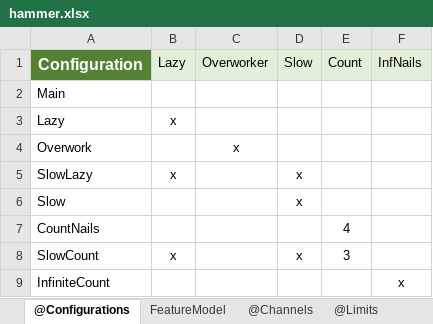
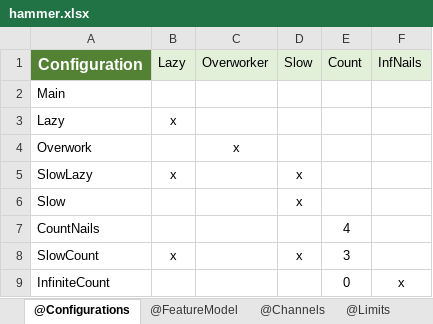
Before and after one commit to cister-labs/uppex, an Excel workbook: examples/hammer/hammer.xlsx, sheet @Configurations, drawn as a sheet; values as stored, in another font and other column widths than the file's, no borders; conditional formats not drawn; the diff names each change by its address in the sheet, - before the commit and + after, or states it on an @@ line.

```diff
--- a/examples/hammer/hammer.xlsx (sheet @Configurations)
+++ b/examples/hammer/hammer.xlsx (sheet @Configurations)
-sheet tab: FeatureModel
+sheet tab: @FeatureModel
-E9 (Count): (empty)
+E9 (Count): 0
```
Also changed, not shown: sheet <queries>, sheet @Limits, sheet @FeatureModel, 3 other files.
